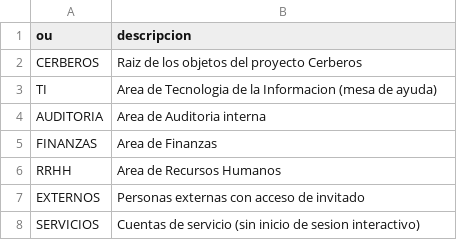
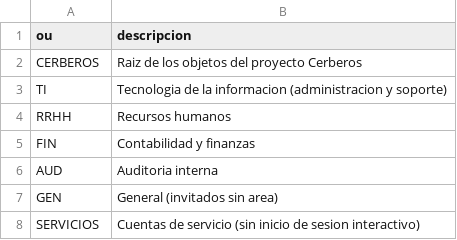
Before and after one commit to D4m0p/Cerberos-ciber2-, a CSV file: directorio/datos/ous.csv, drawn as a sheet.

```diff
--- a/directorio/datos/ous.csv
+++ b/directorio/datos/ous.csv
@@ -2,7 +2,7 @@ ou,descripcion
 CERBEROS,Raiz de los objetos del proyecto Cerberos
-TI,Area de Tecnologia de la Informacion (mesa de ayuda)
-AUDITORIA,Area de Auditoria interna
-FINANZAS,Area de Finanzas
-RRHH,Area de Recursos Humanos
-EXTERNOS,Personas externas con acceso de invitado
+TI,Tecnologia de la informacion (administracion y soporte)
+RRHH,Recursos humanos
+FIN,Contabilidad y finanzas
+AUD,Auditoria interna
+GEN,General (invitados sin area)
 SERVICIOS,Cuentas de servicio (sin inicio de sesion interactivo)
```
Also changed, not shown: directorio/datos/grupos.csv, directorio/datos/usuarios.csv, 8 other files.
